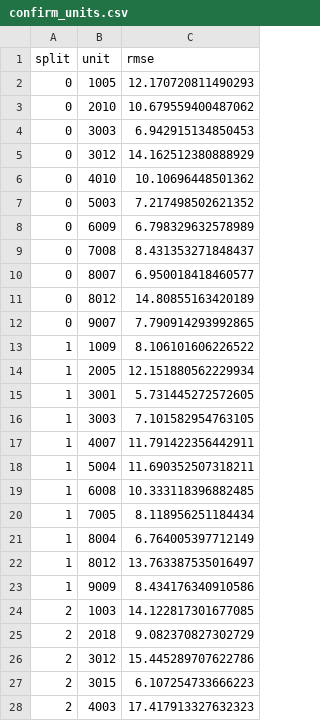
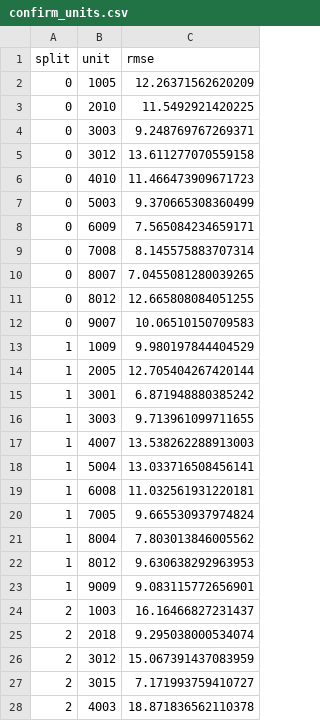
Before and after one commit to Sirlongchau/CMAPSS-2021, a CSV file: confirm_units.csv, drawn as a sheet; only a part is shown; the diff covers the shown part only.

```diff
--- a/confirm_units.csv
+++ b/confirm_units.csv
@@ -1,28 +1,28 @@
 split,unit,rmse
-0,1005,12.170720811490293
-0,2010,10.679559400487062
-0,3003,6.942915134850453
-0,3012,14.162512380888929
-0,4010,10.10696448501362
-0,5003,7.217498502621352
-0,6009,6.798329632578989
-0,7008,8.431353271848437
-0,8007,6.950018418460577
-0,8012,14.80855163420189
-0,9007,7.790914293992865
-1,1009,8.106101606226522
-1,2005,12.151880562229934
-1,3001,5.731445272572605
-1,3003,7.101582954763105
-1,4007,11.791422356442911
-1,5004,11.690352507318211
-1,6008,10.333118396882485
-1,7005,8.118956251184434
-1,8004,6.764005397712149
-1,8012,13.763387535016497
-1,9009,8.434176340910586
-2,1003,14.122817301677085
-2,2018,9.082370827302729
-2,3012,15.445289707622786
-2,3015,6.107254733666223
-2,4003,17.417913327632323
+0,1005,12.26371562620209
+0,2010,11.5492921420225
+0,3003,9.248769767269371
+0,3012,13.611277070559158
+0,4010,11.466473909671723
+0,5003,9.370665308360499
+0,6009,7.565084234659171
+0,7008,8.145575883707314
+0,8007,7.0455081280039265
+0,8012,12.665808084051255
+0,9007,10.06510150709583
+1,1009,9.980197844404529
+1,2005,12.705404267420144
+1,3001,6.871948880385242
+1,3003,9.713961099711655
+1,4007,13.538262288913003
+1,5004,13.033716508456141
+1,6008,11.032561931220181
+1,7005,9.665530937974824
+1,8004,7.803013846005562
+1,8012,9.630638292963953
+1,9009,9.083115772656901
+2,1003,16.16466827231437
+2,2018,9.295038000534074
+2,3012,15.067391437083959
+2,3015,7.171993759410727
+2,4003,18.871836562110378
```
Also changed, not shown: 105 edited cells elsewhere in this file, confirm_splits.csv, 13 other files.
